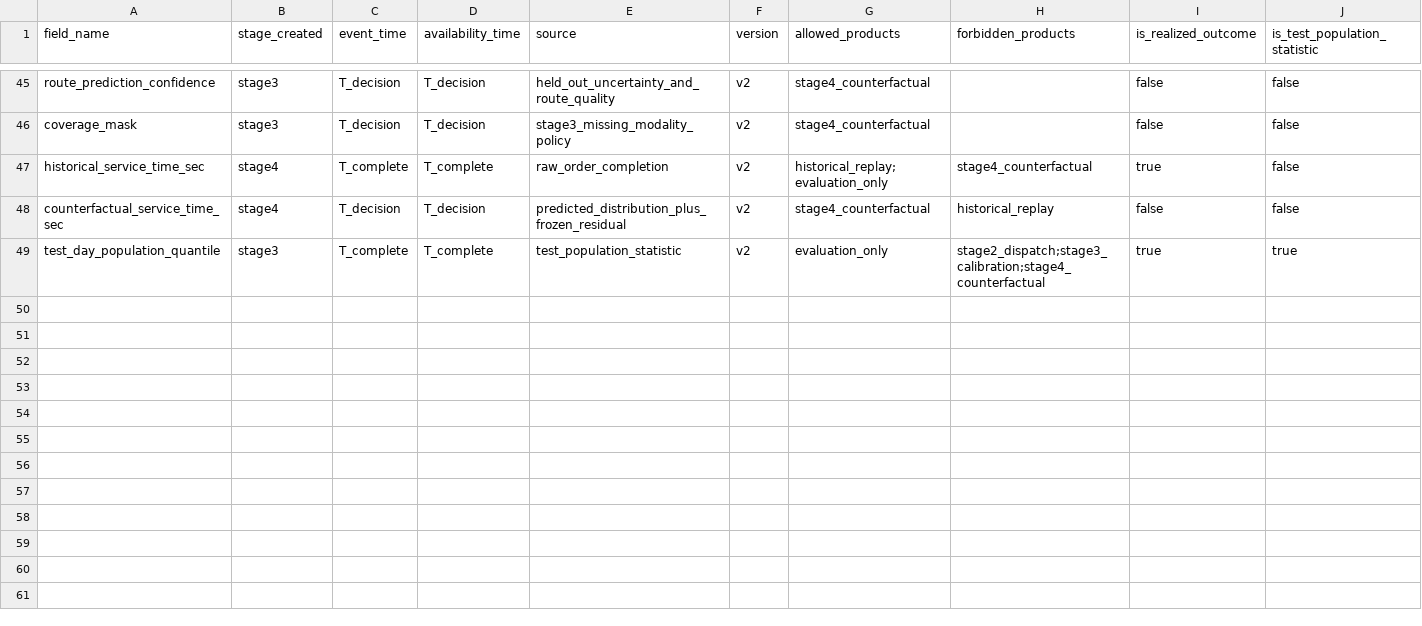
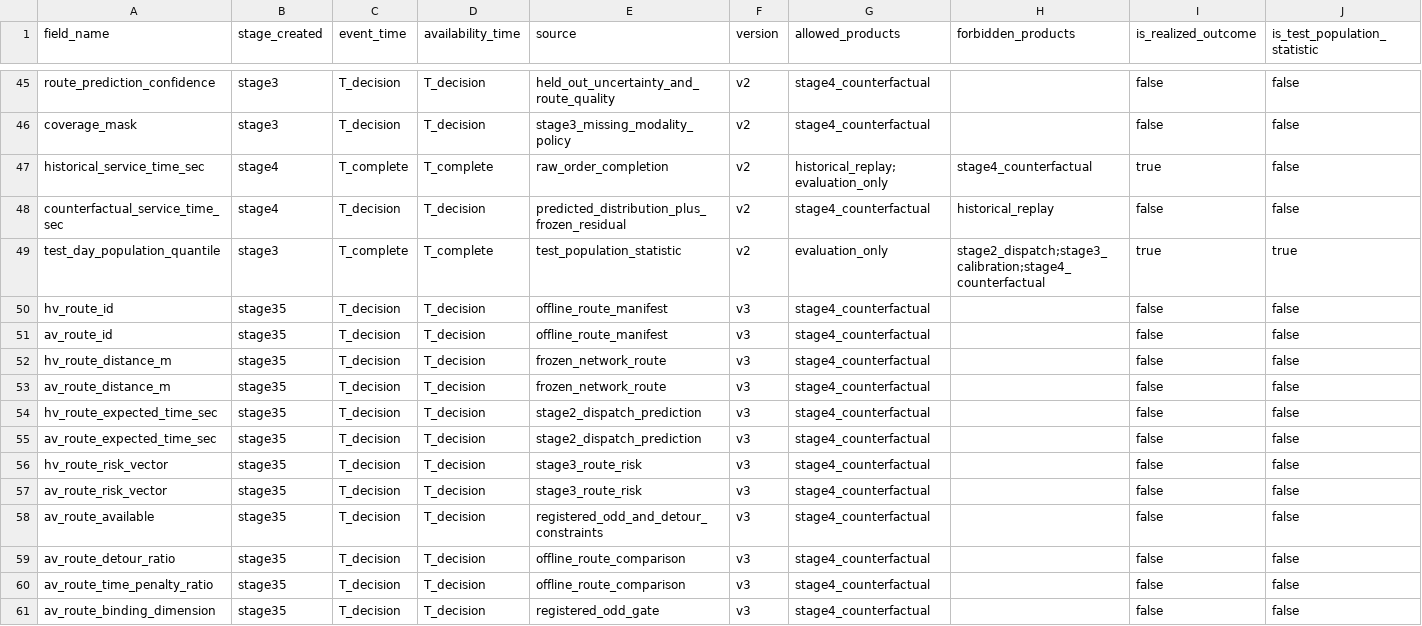
Before and after one commit to RogerRuben/trage_version_stage0-3, a CSV file: docs/pipeline_contract/field_availability_registry.csv, drawn as a sheet; only a part is shown, gaps mark what is left out; the diff names each change by its address in the sheet, - before the commit and + after, or states it on an @@ line.

Commit message:
Define paper pipeline and diagnose Stage0 topology

```diff
--- a/docs/pipeline_contract/field_availability_registry.csv
+++ b/docs/pipeline_contract/field_availability_registry.csv
+row 50: hv_route_id | stage35 | T_decision | T_decision | offline_route_manifest | v3 | stage4_counterfactual |  | false | false
+row 51: av_route_id | stage35 | T_decision | T_decision | offline_route_manifest | v3 | stage4_counterfactual |  | false | false
+row 52: hv_route_distance_m | stage35 | T_decision | T_decision | frozen_network_route | v3 | stage4_counterfactual |  | false | false
+row 53: av_route_distance_m | stage35 | T_decision | T_decision | frozen_network_route | v3 | stage4_counterfactual |  | false | false
+row 54: hv_route_expected_time_sec | stage35 | T_decision | T_decision | stage2_dispatch_prediction | v3 | stage4_counterfactual |  | false | false
+row 55: av_route_expected_time_sec | stage35 | T_decision | T_decision | stage2_dispatch_prediction | v3 | stage4_counterfactual |  | false | false
+row 56: hv_route_risk_vector | stage35 | T_decision | T_decision | stage3_route_risk | v3 | stage4_counterfactual |  | false | false
+row 57: av_route_risk_vector | stage35 | T_decision | T_decision | stage3_route_risk | v3 | stage4_counterfactual |  | false | false
+row 58: av_route_available | stage35 | T_decision | T_decision | registered_odd_and_detour_constraints | v3 | stage4_counterfactual |  | false | false
+row 59: av_route_detour_ratio | stage35 | T_decision | T_decision | offline_route_comparison | v3 | stage4_counterfactual |  | false | false
+row 60: av_route_time_penalty_ratio | stage35 | T_decision | T_decision | offline_route_comparison | v3 | stage4_counterfactual |  | false | false
+row 61: av_route_binding_dimension | stage35 | T_decision | T_decision | registered_odd_gate | v3 | stage4_counterfactual |  | false | false
```
Also changed, not shown: 34 other files.
